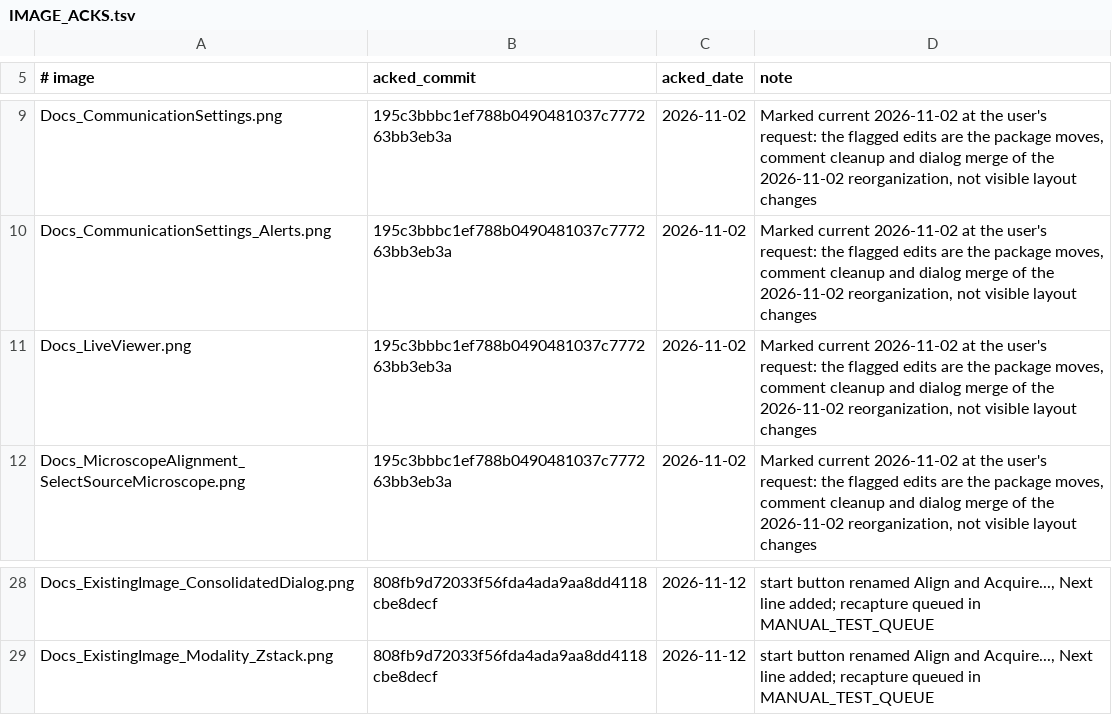
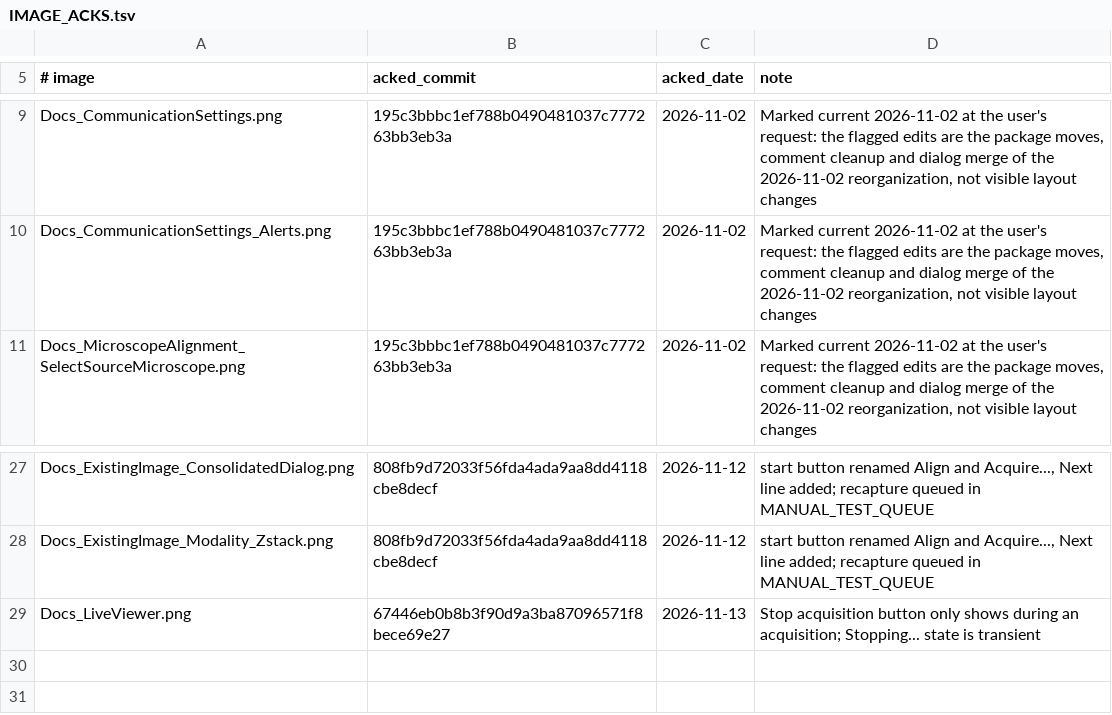
Before and after one commit to uw-loci/qupath-extension-qpsc, a TSV file: documentation/images/IMAGE_ACKS.tsv, drawn as a sheet; only a part is shown, gaps mark what is left out; removed rows and columns are numbered as before the commit, all else as after; the diff names each change by its address in the sheet, - before the commit and + after, or states it on an @@ line.

```diff
--- a/documentation/images/IMAGE_ACKS.tsv
+++ b/documentation/images/IMAGE_ACKS.tsv
-row 11: Docs_LiveViewer.png | 195c3bbbc1ef788b0490481037c777263bb3eb3a | 2026-11-02 | Marked current 2026-11-02 at the user's request: the flagged edits are the package moves, comment cleanup and dialog merge of the 2026-11-02 reorganization, not visible layout changes
+row 29: Docs_LiveViewer.png | 67446eb0b8b3f90d9a3ba87096571f8bece69e27 | 2026-11-13 | Stop acquisition button only shows during an acquisition; Stopping... state is transient
```
